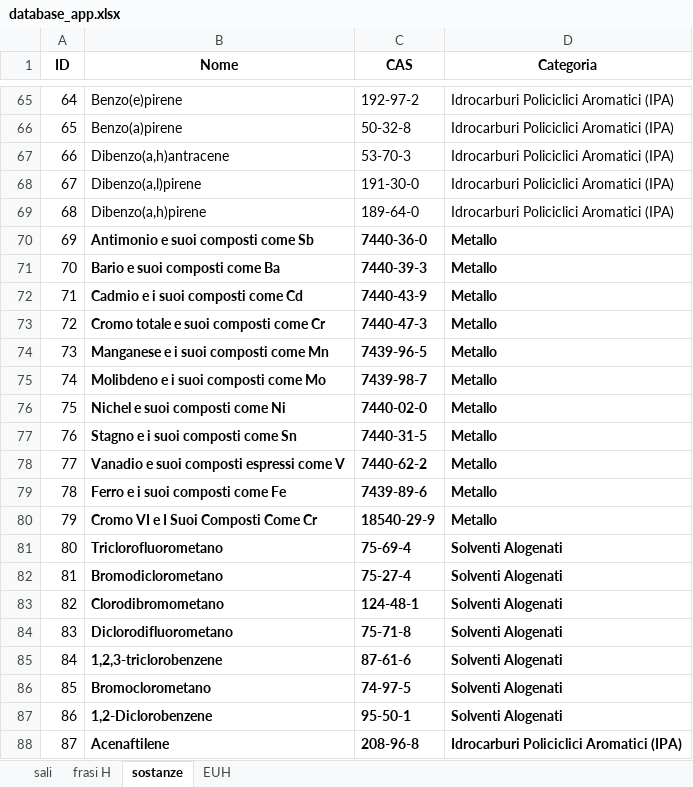
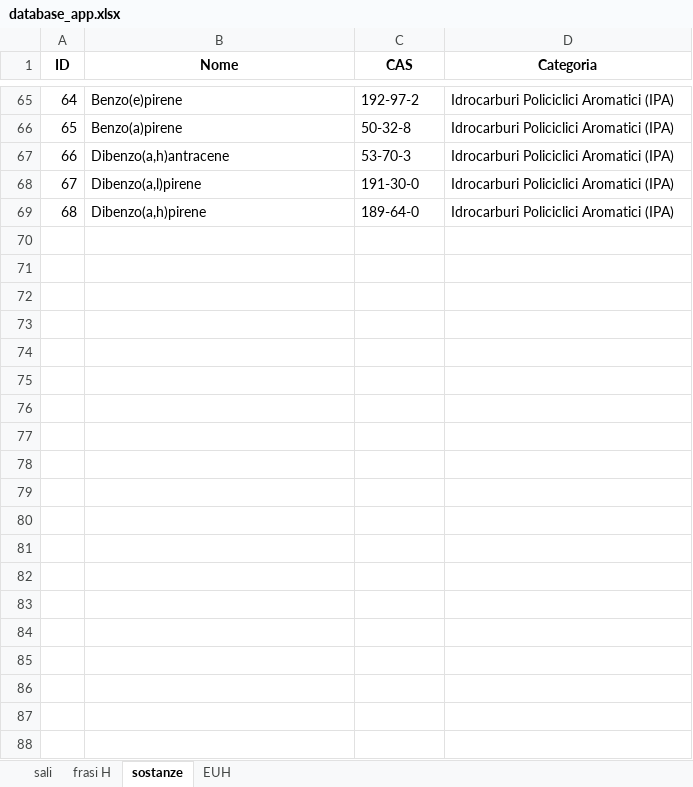
Before and after one commit to Biorigeneral-Informatics/classificatore.sea, an Excel workbook: app/DB/database_app.xlsx, sheet sostanze, drawn as a sheet; only a part is shown, gaps mark what is left out; values as stored, in another font and other column widths than the file's, no borders; charts and pictures and table styles not drawn; the diff covers the shown part only; the diff names each change by its address in the sheet, - before the commit and + after, or states it on an @@ line.

```diff
--- a/app/DB/database_app.xlsx (sheet sostanze)
+++ b/app/DB/database_app.xlsx (sheet sostanze)
-row 70: 69 | Antimonio e suoi composti come Sb | 7440-36-0 | Metallo
-row 71: 70 | Bario e suoi composti come Ba | 7440-39-3 | Metallo
-row 72: 71 | Cadmio e i suoi composti come Cd | 7440-43-9 | Metallo
-row 73: 72 | Cromo totale e suoi composti come Cr | 7440-47-3 | Metallo
-row 74: 73 | Manganese e i suoi composti come Mn | 7439-96-5 | Metallo
-row 75: 74 | Molibdeno e i suoi composti come Mo | 7439-98-7 | Metallo
-row 76: 75 | Nichel e suoi composti come Ni | 7440-02-0 | Metallo
-row 77: 76 | Stagno e i suoi composti come Sn | 7440-31-5 | Metallo
-row 78: 77 | Vanadio e suoi composti espressi come V | 7440-62-2 | Metallo
-row 79: 78 | Ferro e i suoi composti come Fe | 7439-89-6 | Metallo
-row 80: 79 | Cromo VI e I Suoi Composti Come Cr | 18540-29-9 | Metallo
-row 81: 80 | Triclorofluorometano | 75-69-4 | Solventi Alogenati
-row 82: 81 | Bromodiclorometano | 75-27-4 | Solventi Alogenati
-row 83: 82 | Clorodibromometano | 124-48-1 | Solventi Alogenati
-row 84: 83 | Diclorodifluorometano | 75-71-8 | Solventi Alogenati
-row 85: 84 | 1,2,3-triclorobenzene | 87-61-6 | Solventi Alogenati
-row 86: 85 | Bromoclorometano | 74-97-5 | Solventi Alogenati
-row 87: 86 | 1,2-Diclorobenzene | 95-50-1 | Solventi Alogenati
-row 88: 87 | Acenaftilene | 208-96-8 | Idrocarburi Policiclici Aromatici (IPA)
```
Also changed, not shown: 14 removed rows elsewhere in this sheet, sheet frasi H, sheet sali.
